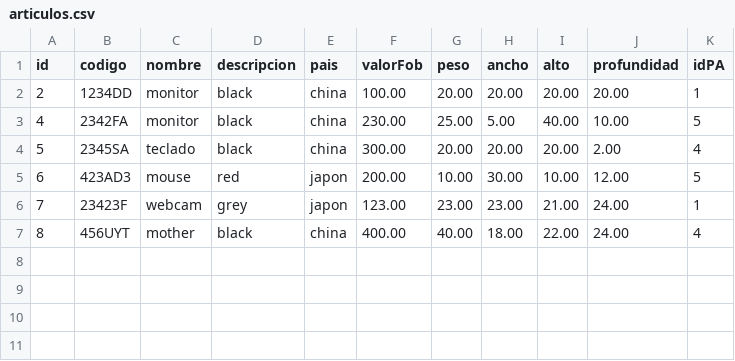
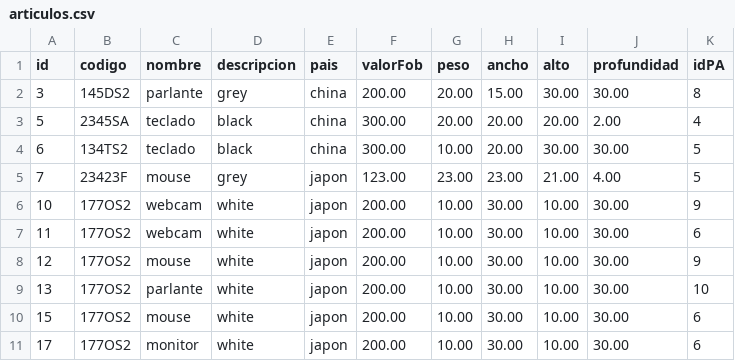
Before and after one commit to LudmilaMagri/Programa_Calculo_Importaciones, a CSV file: PARCIAL_2_LAB/articulos.csv, drawn as a sheet.

```diff
--- a/PARCIAL_2_LAB/articulos.csv
+++ b/PARCIAL_2_LAB/articulos.csv
@@ -1,7 +1,11 @@
 id,codigo,nombre,descripcion,pais,valorFob,peso,ancho,alto,profundidad,idPA
-2,1234DD,monitor,black,china,100.00,20.00,20.00,20.00,20.00,1
-4,2342FA,monitor,black,china,230.00,25.00,5.00,40.00,10.00,5
+3,145DS2,parlante,grey,china,200.00,20.00,15.00,30.00,30.00,8
 5,2345SA,teclado,black,china,300.00,20.00,20.00,20.00,2.00,4
-6,423AD3,mouse,red,japon,200.00,10.00,30.00,10.00,12.00,5
-7,23423F,webcam,grey,japon,123.00,23.00,23.00,21.00,24.00,1
-8,456UYT,mother,black,china,400.00,40.00,18.00,22.00,24.00,4
+6,134TS2,teclado,black,china,300.00,10.00,20.00,30.00,30.00,5
+7,23423F,mouse,grey,japon,123.00,23.00,23.00,21.00,4.00,5
+10,177OS2,webcam,white,japon,200.00,10.00,30.00,10.00,30.00,9
+11,177OS2,webcam,white,japon,200.00,10.00,30.00,10.00,30.00,6
+12,177OS2,mouse,white,japon,200.00,10.00,30.00,10.00,30.00,9
+13,177OS2,parlante,white,japon,200.00,10.00,30.00,10.00,30.00,10
+15,177OS2,mouse,white,japon,200.00,10.00,30.00,10.00,30.00,6
+17,177OS2,monitor,white,japon,200.00,10.00,30.00,10.00,30.00,6
```
Also changed, not shown: 25 other files.
